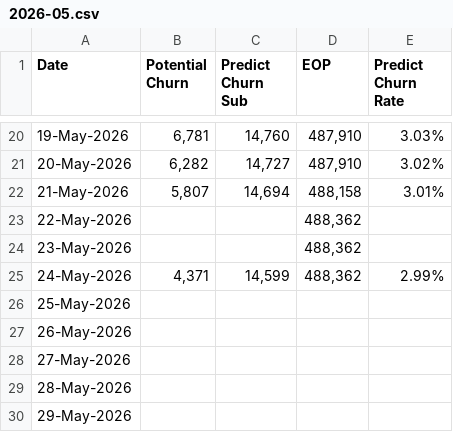
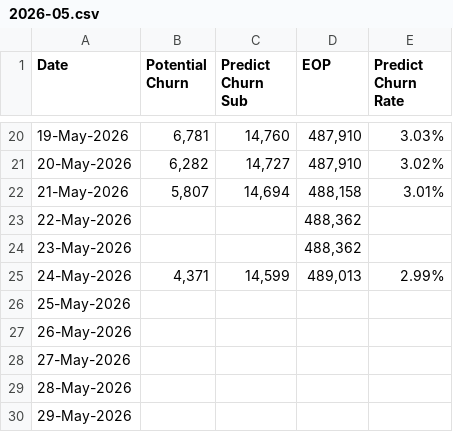
Before and after one commit to dhy-519/cbn-crm, a CSV file: 2026-05.csv, drawn as a sheet; only a part is shown, gaps mark what is left out.

Commit message:
Update 2026-05.csv

```diff
--- a/2026-05.csv
+++ b/2026-05.csv
@@ -24,3 +24,3 @@
 23-May-2026,,,"488,362",
-24-May-2026,"4,371","14,599","488,362",2.99%
+24-May-2026,"4,371","14,599","489,013",2.99%
 25-May-2026,,,,
```
